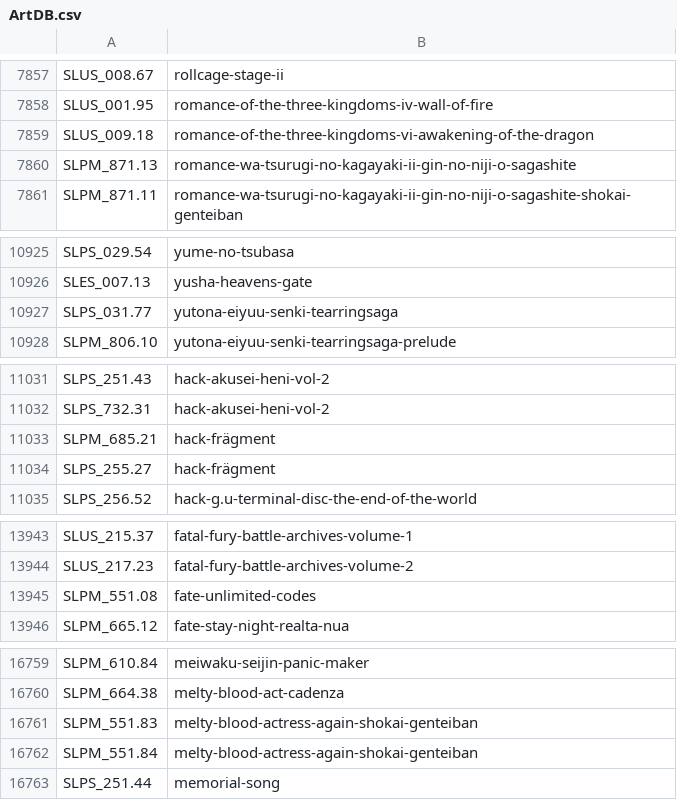
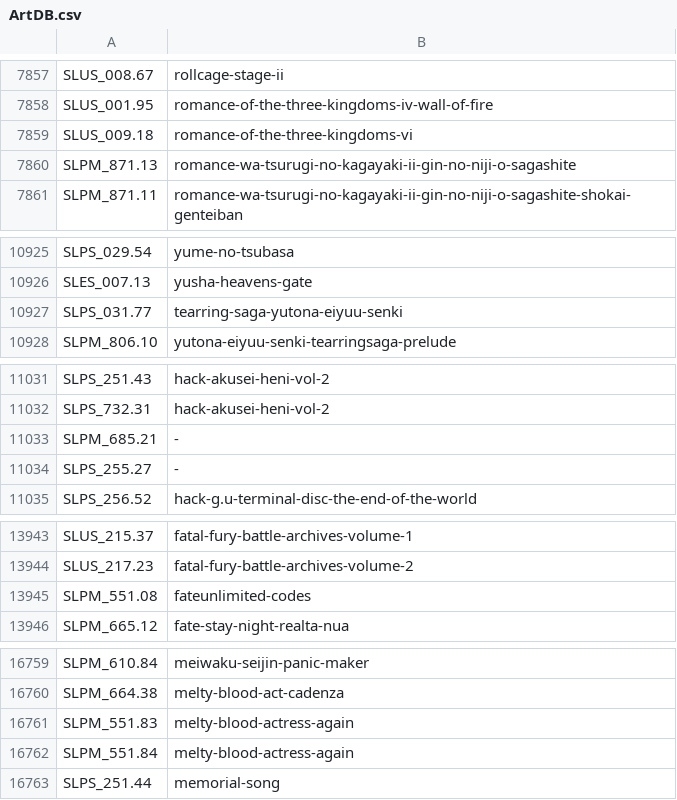
Before and after one commit to ahmedmoselhi/PSBBN-Definitive-English-Patch, a CSV file: helper/ArtDB.csv, drawn as a sheet; only a part is shown, gaps mark what is left out; the diff covers the shown part only.

```diff
--- a/helper/ArtDB.csv
+++ b/helper/ArtDB.csv
@@ -7858,3 +7858,3 @@ SLUS_008.67|rollcage-stage-ii
 SLUS_001.95|romance-of-the-three-kingdoms-iv-wall-of-fire
-SLUS_009.18|romance-of-the-three-kingdoms-vi-awakening-of-the-dragon
+SLUS_009.18|romance-of-the-three-kingdoms-vi
 SLPM_871.13|romance-wa-tsurugi-no-kagayaki-ii-gin-no-niji-o-sagashite
@@ -10926,3 +10926,3 @@ SLPS_029.54|yume-no-tsubasa
 SLES_007.13|yusha-heavens-gate
-SLPS_031.77|yutona-eiyuu-senki-tearringsaga
+SLPS_031.77|tearring-saga-yutona-eiyuu-senki
 SLPM_806.10|yutona-eiyuu-senki-tearringsaga-prelude
@@ -11032,4 +11032,4 @@ SLPS_251.43|hack-akusei-heni-vol-2
 SLPS_732.31|hack-akusei-heni-vol-2
-SLPM_685.21|hack-frägment
-SLPS_255.27|hack-frägment
+SLPM_685.21|-
+SLPS_255.27|-
 SLPS_256.52|hack-g.u-terminal-disc-the-end-of-the-world
@@ -13944,3 +13944,3 @@ SLUS_215.37|fatal-fury-battle-archives-volume-1
 SLUS_217.23|fatal-fury-battle-archives-volume-2
-SLPM_551.08|fate-unlimited-codes
+SLPM_551.08|fateunlimited-codes
 SLPM_665.12|fate-stay-night-realta-nua
@@ -16760,4 +16760,4 @@ SLPM_610.84|meiwaku-seijin-panic-maker
 SLPM_664.38|melty-blood-act-cadenza
-SLPM_551.83|melty-blood-actress-again-shokai-genteiban
-SLPM_551.84|melty-blood-actress-again-shokai-genteiban
+SLPM_551.83|melty-blood-actress-again
+SLPM_551.84|melty-blood-actress-again
 SLPS_251.44|memorial-song
```
Also changed, not shown: 36 edited cells elsewhere in this file, 31 other files.
